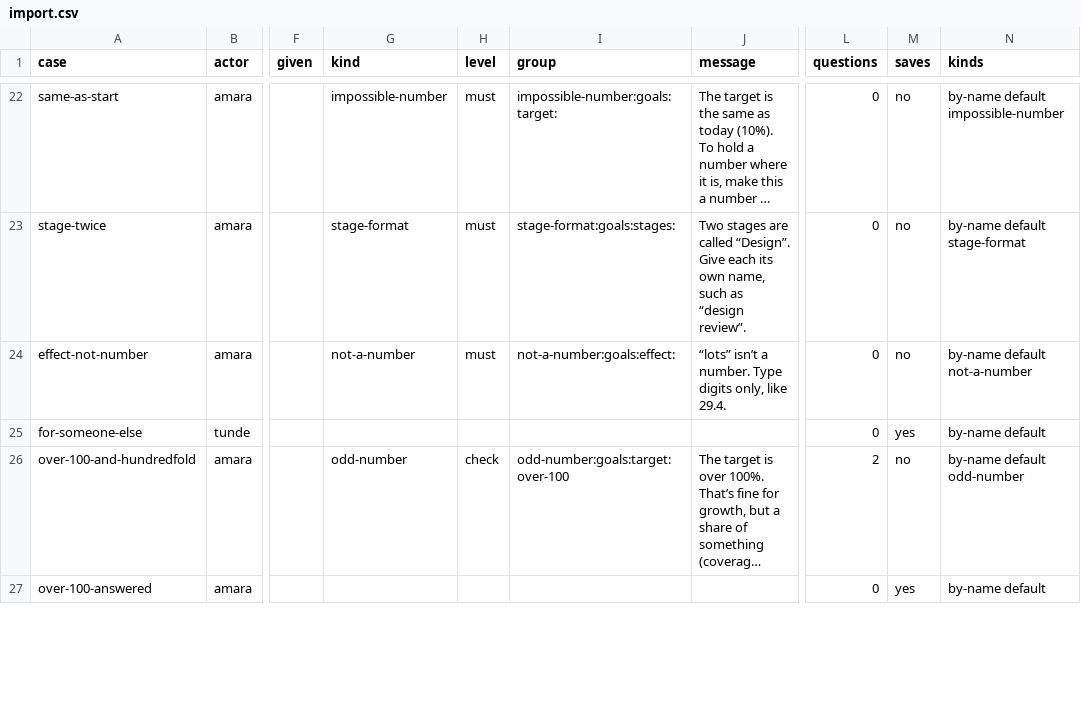
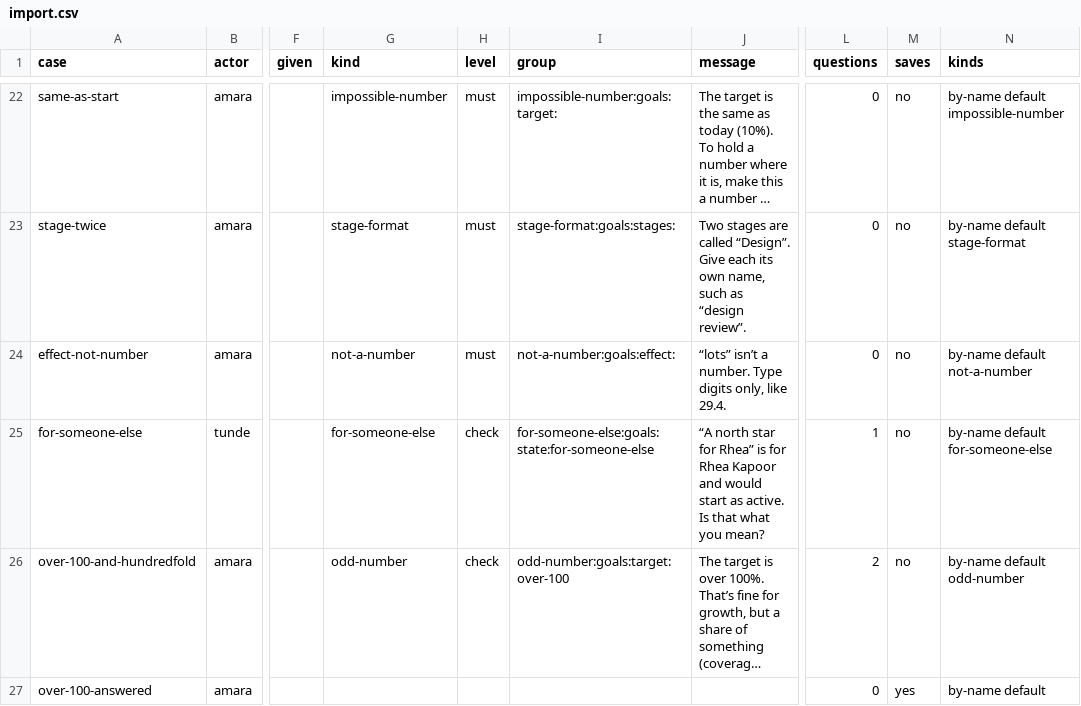
Before and after one commit to sconies/goals-app, a CSV file: spec/conformance/import.csv, drawn as a sheet; only a part is shown, gaps mark what is left out; long unchanged cells end in …; the diff names each change by its address in the sheet, - before the commit and + after, or states it on an @@ line.

```diff
--- a/spec/conformance/import.csv
+++ b/spec/conformance/import.csv
-G25 (kind): (empty)
+G25 (kind): for-someone-else
-H25 (level): (empty)
+H25 (level): check
-I25 (group): (empty)
+I25 (group): for-someone-else:goals:state:for-someone-else
-J25 (message): (empty)
+J25 (message): “A north star for Rhea” is for Rhea Kapoor and would start as active. Is that what you mean?
-L25 (questions): 0
+L25 (questions): 1
-M25 (saves): yes
+M25 (saves): no
-N25 (kinds): by-name default
+N25 (kinds): by-name default for-someone-else
```
Also changed, not shown: spec/conformance/changes.csv, 17 other files.
